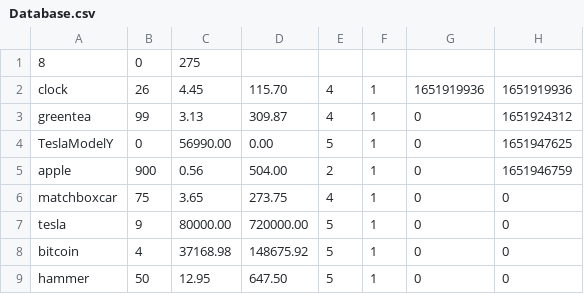
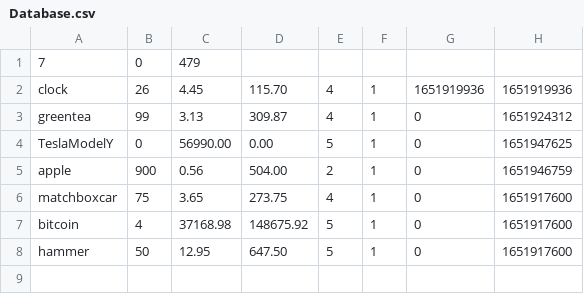
Before and after one commit to GarritM/article_management, a CSV file: Database.csv, drawn as a sheet.

Commit message:
Database recovered

```diff
--- a/Database.csv
+++ b/Database.csv
@@ -1,2 +1,2 @@
-8;0;275
+7;0;479
 clock;26;4.45;115.70;4;1;1651919936;1651919936
@@ -5,5 +5,4 @@ TeslaModelY;0;56990.00;0.00;5;1;0;1651947625
 apple;900;0.56;504.00;2;1;0;1651946759
-matchboxcar;75;3.65;273.75;4;1;0;0
-tesla;9;80000.00;720000.00;5;1;0;0
-bitcoin;4;37168.98;148675.92;5;1;0;0
-hammer;50;12.95;647.50;5;1;0;0
+matchboxcar;75;3.65;273.75;4;1;0;1651917600
+bitcoin;4;37168.98;148675.92;5;1;0;1651917600
+hammer;50;12.95;647.50;5;1;0;1651917600
```
